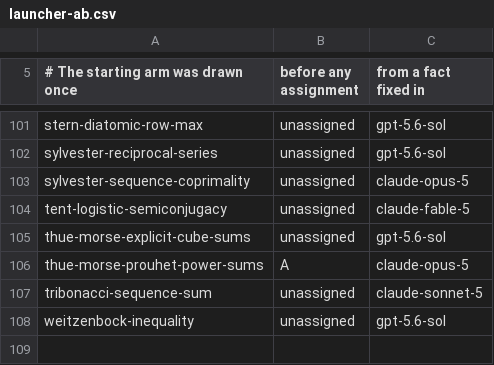
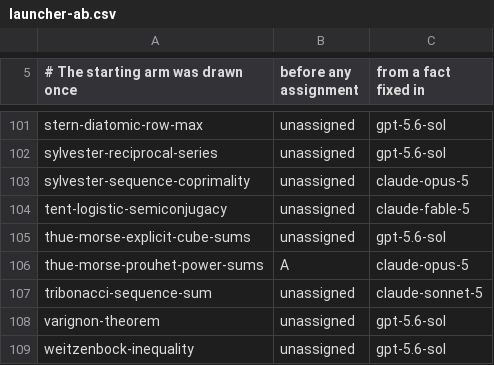
Before and after one commit to carlok/LeanFrontier, a CSV file: experiments/launcher-ab.csv, drawn as a sheet; only a part is shown, gaps mark what is left out; the diff names each change by its address in the sheet, - before the commit and + after, or states it on an @@ line.

```diff
--- a/experiments/launcher-ab.csv
+++ b/experiments/launcher-ab.csv
+row 108: varignon-theorem | unassigned | gpt-5.6-sol
```
Also changed, not shown: experiments/accumulation.csv, 2 other files.
